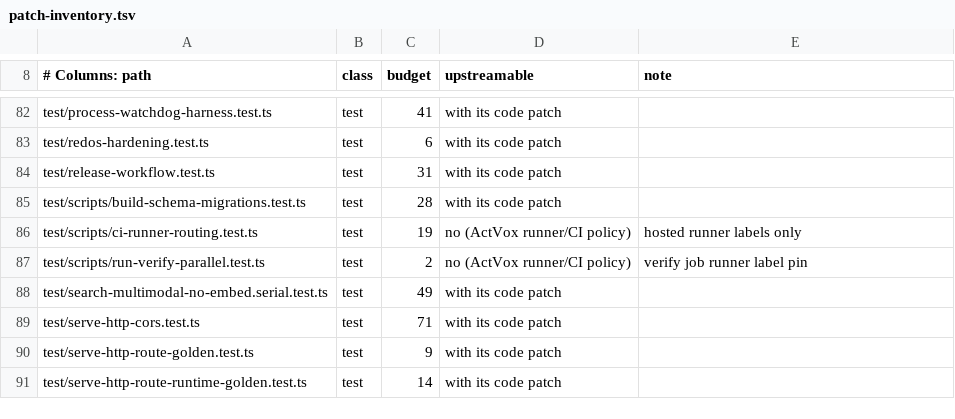
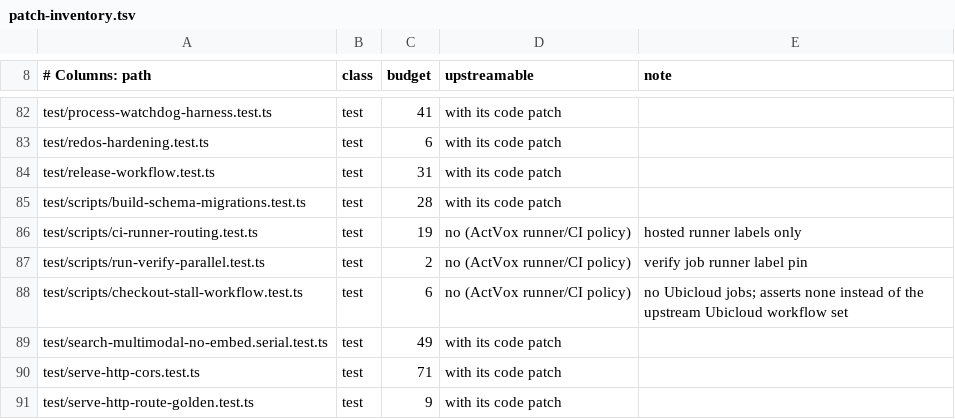
Before and after one commit to ActVox/gbrain, a TSV file: scripts/actvox/patch-inventory.tsv, drawn as a sheet; only a part is shown, gaps mark what is left out; the shorter side is filled out with more unchanged rows; the diff names each change by its address in the sheet, - before the commit and + after, or states it on an @@ line.

```diff
--- a/scripts/actvox/patch-inventory.tsv
+++ b/scripts/actvox/patch-inventory.tsv
+row 88: test/scripts/checkout-stall-workflow.test.ts | test | 6 | no (ActVox runner/CI policy) | no Ubicloud jobs; asserts none instead of the upstream Ubicloud workflow set
```
Also changed, not shown: 1 other file.
